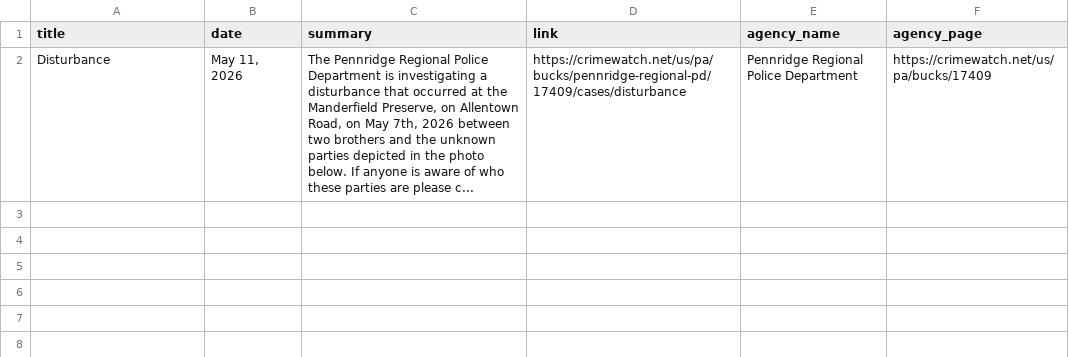
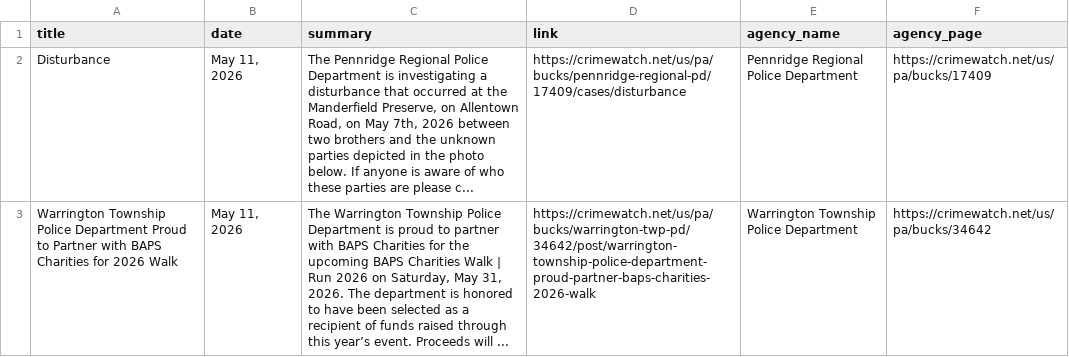
Before and after one commit to CUlleryUSATRepos/BucksCrimeWatchRepo, a CSV file: scripts/data/today_posts.csv, drawn as a sheet; the diff names each change by its address in the sheet, - before the commit and + after, or states it on an @@ line.

Commit message:
Auto update CrimeWatch dashboard

```diff
--- a/scripts/data/today_posts.csv
+++ b/scripts/data/today_posts.csv
+row 3: Warrington Township Police Department Proud to Partner with BAPS Charities for 2026 Walk | May 11, 2026 | The Warrington Township Police Department is proud to partner with BAPS Charities for the upcoming BAPS Charities Walk | Run 2026 on Saturday, May 31, 2026. The department is honored to have been selected as a recipient of funds raised through this year’s event. Proceeds will ... | https://crimewatch.net/us/pa/bucks/warrington-twp-pd/34642/post/warrington-township-police-department-proud-partner-baps-charities-2026-walk | Warrington Township Police Department | https://crimewatch.net/us/pa/bucks/34642
```
Also changed, not shown: 1 other file.
